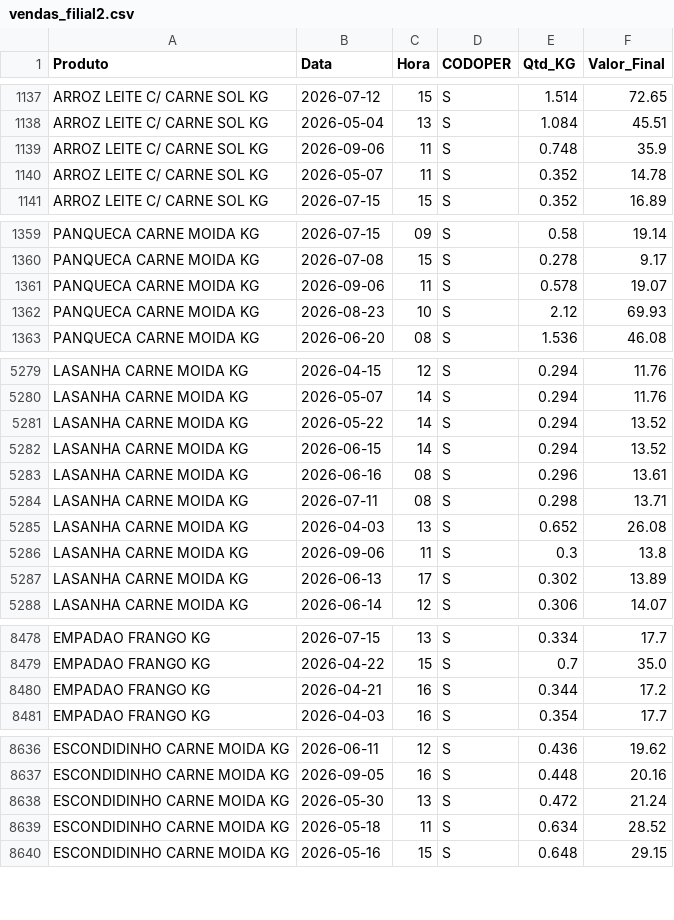
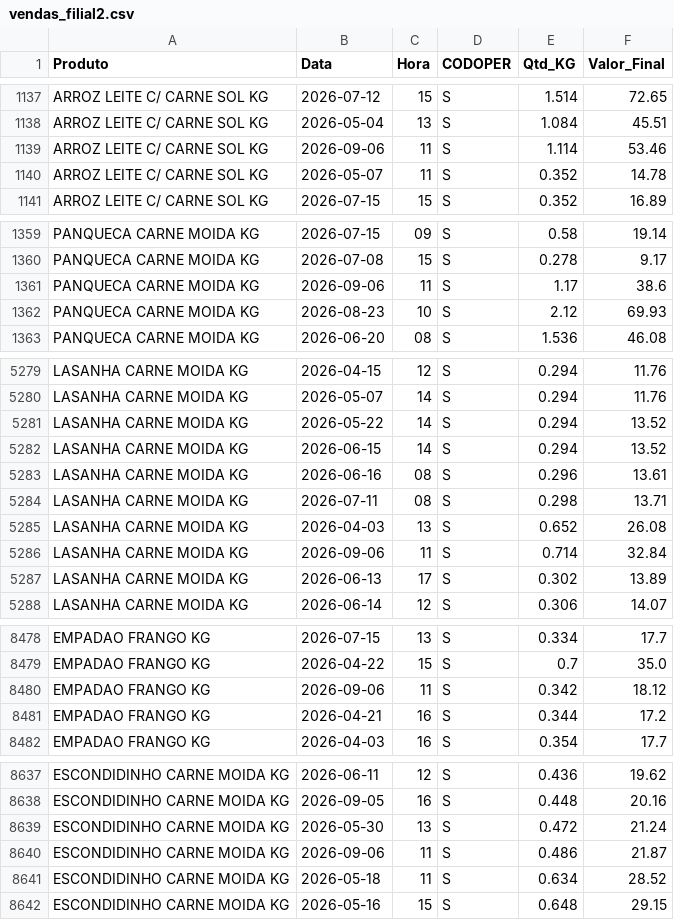
Before and after one commit to hadassagarcia/RotiFluxo, a CSV file: vendas_filial2.csv, drawn as a sheet; only a part is shown, gaps mark what is left out.

Commit message:
Atualização de Performance

```diff
--- a/vendas_filial2.csv
+++ b/vendas_filial2.csv
@@ -1138,3 +1138,3 @@ ARROZ LEITE C/ CARNE SOL KG,2026-07-12,15,S,1.514,72.65
 ARROZ LEITE C/ CARNE SOL KG,2026-05-04,13,S,1.084,45.51
-ARROZ LEITE C/ CARNE SOL KG,2026-09-06,11,S,0.748,35.9
+ARROZ LEITE C/ CARNE SOL KG,2026-09-06,11,S,1.114,53.46
 ARROZ LEITE C/ CARNE SOL KG,2026-05-07,11,S,0.352,14.78
@@ -1360,3 +1360,3 @@ PANQUECA CARNE MOIDA KG,2026-07-15,09,S,0.58,19.14
 PANQUECA CARNE MOIDA KG,2026-07-08,15,S,0.278,9.17
-PANQUECA CARNE MOIDA KG,2026-09-06,11,S,0.578,19.07
+PANQUECA CARNE MOIDA KG,2026-09-06,11,S,1.17,38.6
 PANQUECA CARNE MOIDA KG,2026-08-23,10,S,2.12,69.93
@@ -5285,3 +5285,3 @@ LASANHA CARNE MOIDA KG,2026-07-11,08,S,0.298,13.71
 LASANHA CARNE MOIDA KG,2026-04-03,13,S,0.652,26.08
-LASANHA CARNE MOIDA KG,2026-09-06,11,S,0.3,13.8
+LASANHA CARNE MOIDA KG,2026-09-06,11,S,0.714,32.84
 LASANHA CARNE MOIDA KG,2026-06-13,17,S,0.302,13.89
@@ -8479,2 +8479,3 @@ EMPADAO FRANGO KG,2026-07-15,13,S,0.334,17.7
 EMPADAO FRANGO KG,2026-04-22,15,S,0.7,35.0
+EMPADAO FRANGO KG,2026-09-06,11,S,0.342,18.12
 EMPADAO FRANGO KG,2026-04-21,16,S,0.344,17.2
@@ -8638,2 +8639,3 @@ ESCONDIDINHO CARNE MOIDA KG,2026-09-05,16,S,0.448,20.16
 ESCONDIDINHO CARNE MOIDA KG,2026-05-30,13,S,0.472,21.24
+ESCONDIDINHO CARNE MOIDA KG,2026-09-06,11,S,0.486,21.87
 ESCONDIDINHO CARNE MOIDA KG,2026-05-18,11,S,0.634,28.52
```
